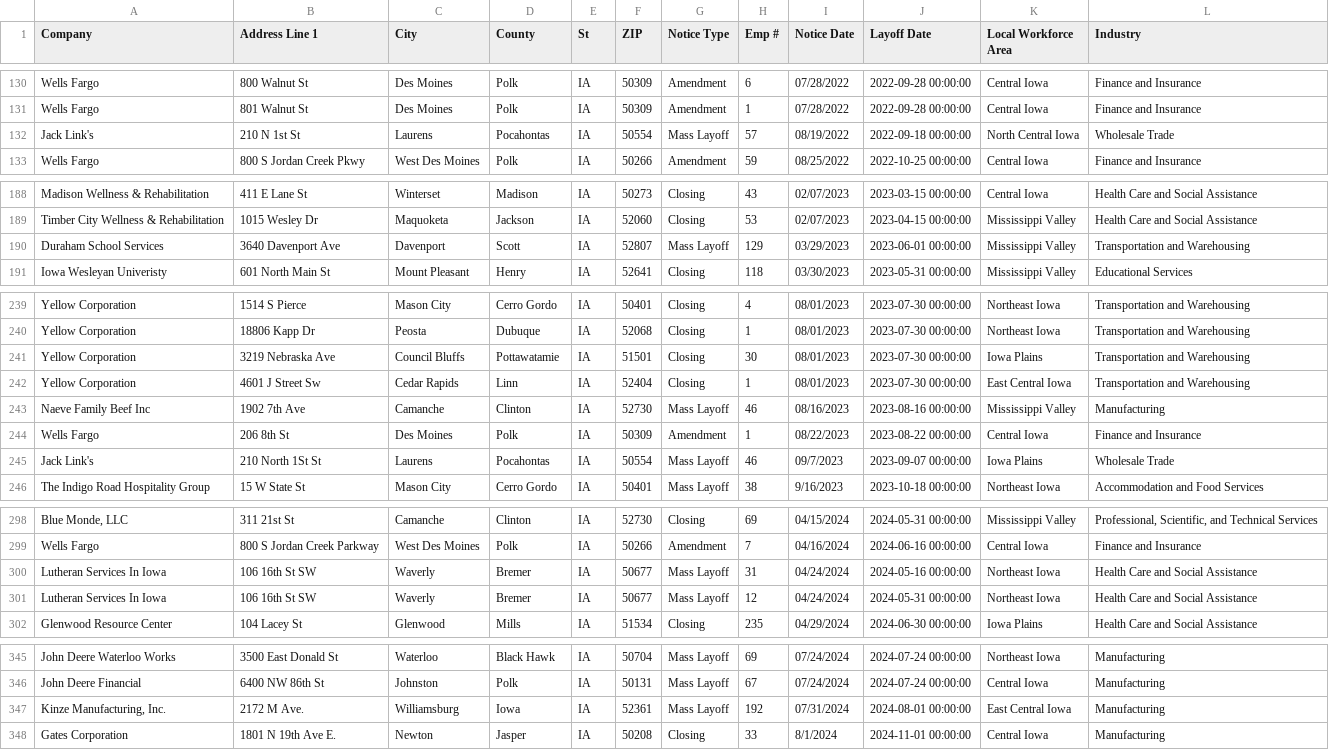
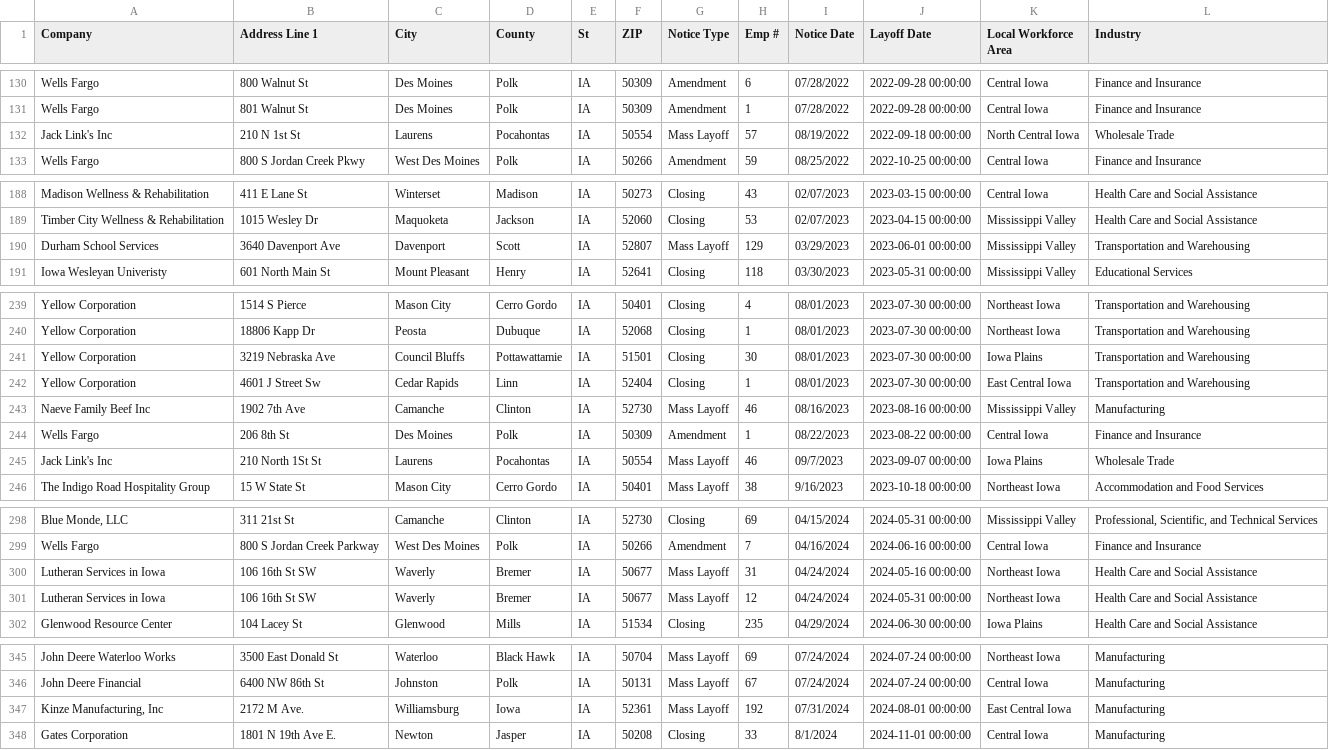
Before and after one commit to qu-genesis/github-action-class-nicar, a CSV file: data/ia.csv, drawn as a sheet; only a part is shown, gaps mark what is left out; the diff covers the shown part only; the diff names each change by its address in the sheet, - before the commit and + after, or states it on an @@ line.

```diff
--- a/data/ia.csv
+++ b/data/ia.csv
-A132 (Company): Jack Link's
+A132 (Company): Jack Link's Inc
-A190 (Company): Duraham School Services
+A190 (Company): Durham School Services
-D241 (County): Pottawatamie
+D241 (County): Pottawattamie
-A245 (Company): Jack Link's
+A245 (Company): Jack Link's Inc
-A300:A301 (Company): Lutheran Services In Iowa
+A300:A301 (Company): Lutheran Services in Iowa
-A347 (Company): Kinze Manufacturing, Inc.
+A347 (Company): Kinze Manufacturing, Inc
```
Also changed, not shown: 1 added row and 25 edited cells elsewhere in this file.
